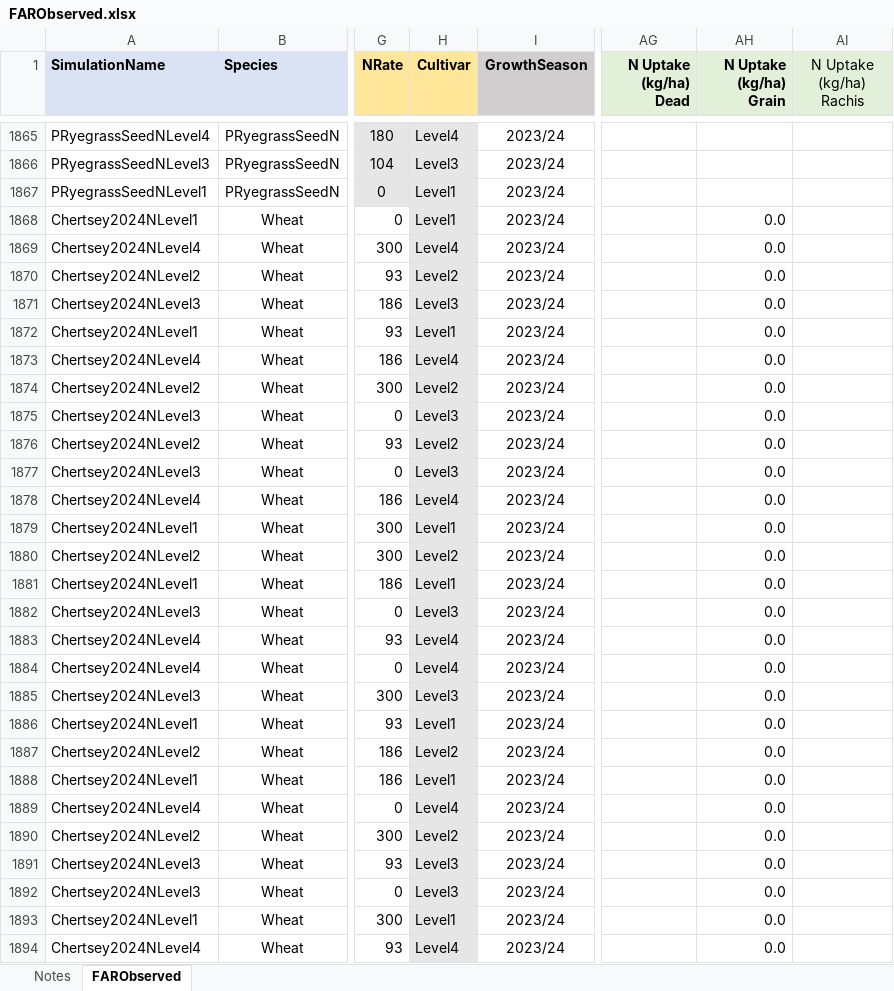
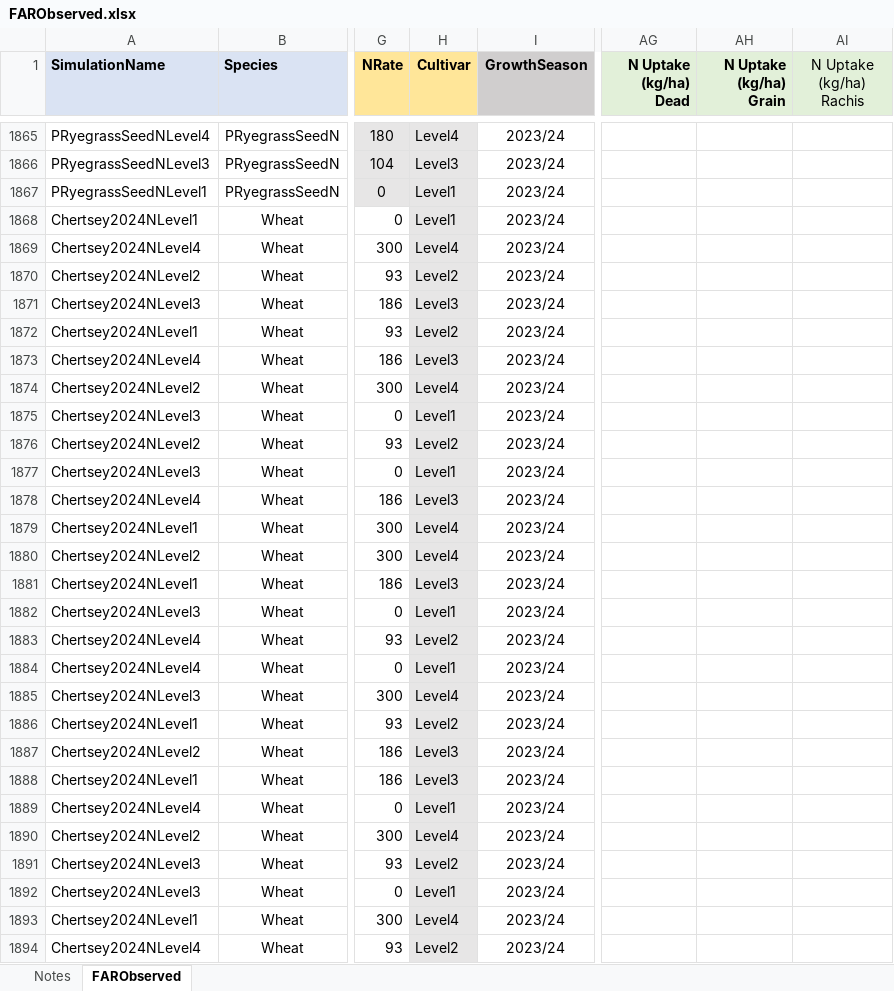
Before and after one commit to APSIMInitiative/ApsimX, an Excel workbook: Prototypes/SCRUM/FARWheat/FARObserved.xlsx, sheet FARObserved, drawn as a sheet; only a part is shown, gaps mark what is left out; values as stored, in another font and other column widths than the file's, no borders; conditional formats not drawn; the diff covers the shown part only; the diff names each change by its address in the sheet, - before the commit and + after, or states it on an @@ line.

Commit message:
Changed harvest date

```diff
--- a/Prototypes/SCRUM/FARWheat/FARObserved.xlsx (sheet FARObserved)
+++ b/Prototypes/SCRUM/FARWheat/FARObserved.xlsx (sheet FARObserved)
-AH1868:AH1894 (N Uptake (kg/ha) Grain): 0.0
+AH1868:AH1894 (N Uptake (kg/ha) Grain): (empty)
-H1872 (Cultivar): Level1
+H1872 (Cultivar): Level2
-H1873 (Cultivar): Level4
+H1873 (Cultivar): Level3
-H1874 (Cultivar): Level2
+H1874 (Cultivar): Level4
-H1875 (Cultivar): Level3
+H1875 (Cultivar): Level1
-H1877 (Cultivar): Level3
+H1877 (Cultivar): Level1
-H1878 (Cultivar): Level4
+H1878 (Cultivar): Level3
-H1879 (Cultivar): Level1
+H1879 (Cultivar): Level4
-H1880 (Cultivar): Level2
+H1880 (Cultivar): Level4
-H1881 (Cultivar): Level1
+H1881 (Cultivar): Level3
-H1882 (Cultivar): Level3
+H1882 (Cultivar): Level1
-H1883 (Cultivar): Level4
+H1883 (Cultivar): Level2
-H1884 (Cultivar): Level4
+H1884 (Cultivar): Level1
-H1885 (Cultivar): Level3
+H1885 (Cultivar): Level4
-H1886 (Cultivar): Level1
+H1886 (Cultivar): Level2
-H1887 (Cultivar): Level2
+H1887 (Cultivar): Level3
-H1888 (Cultivar): Level1
+H1888 (Cultivar): Level3
-H1889 (Cultivar): Level4
+H1889 (Cultivar): Level1
-H1890 (Cultivar): Level2
+H1890 (Cultivar): Level4
-H1891 (Cultivar): Level3
+H1891 (Cultivar): Level2
-H1892 (Cultivar): Level3
+H1892 (Cultivar): Level1
-H1893 (Cultivar): Level1
+H1893 (Cultivar): Level4
-H1894 (Cultivar): Level4
+H1894 (Cultivar): Level2
```
Also changed, not shown: 408 edited cells elsewhere in this sheet, formulas that keep their value.
